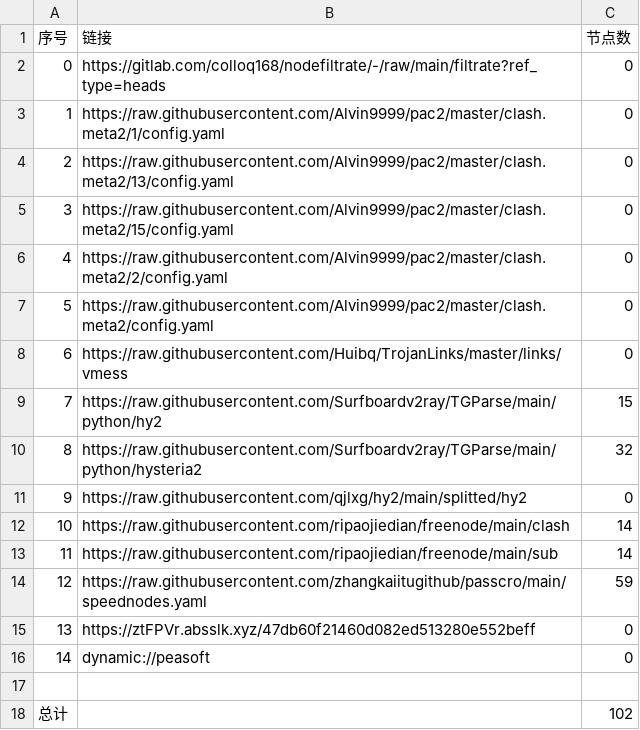
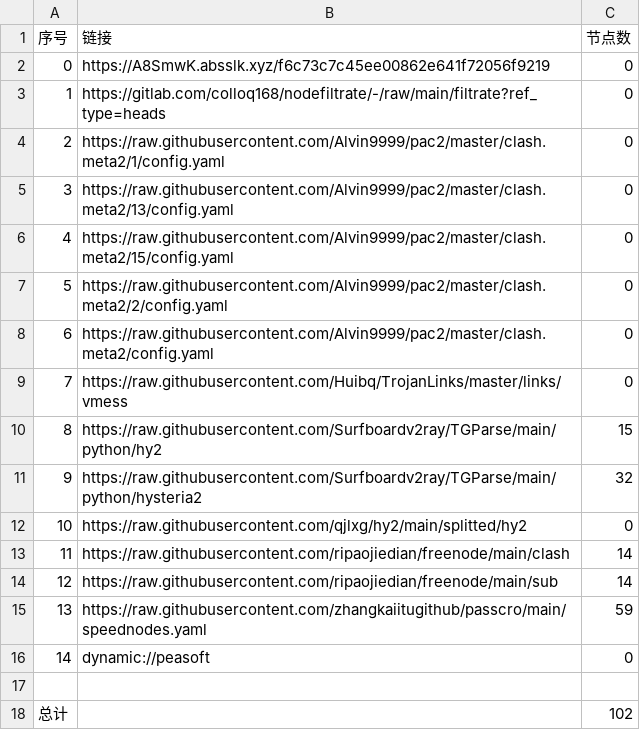
Before and after one commit to xlh001/AutoMergePublicNodes, a CSV file: list_result.csv, drawn as a sheet; removed rows and columns are numbered as before the commit, all else as after; the diff names each change by its address in the sheet, - before the commit and + after, or states it on an @@ line.

```diff
--- a/list_result.csv
+++ b/list_result.csv
+row 2: 0 | https://A8SmwK.absslk.xyz/f6c73c7c45ee00862e641f72056f9219 | 0
@@ column A (序号) renumbered between rows 3 and 15 @@
-row 15: 13 | https://ztFPVr.absslk.xyz/47db60f21460d082ed513280e552beff | 0
```
Also changed, not shown: 21 other files.
